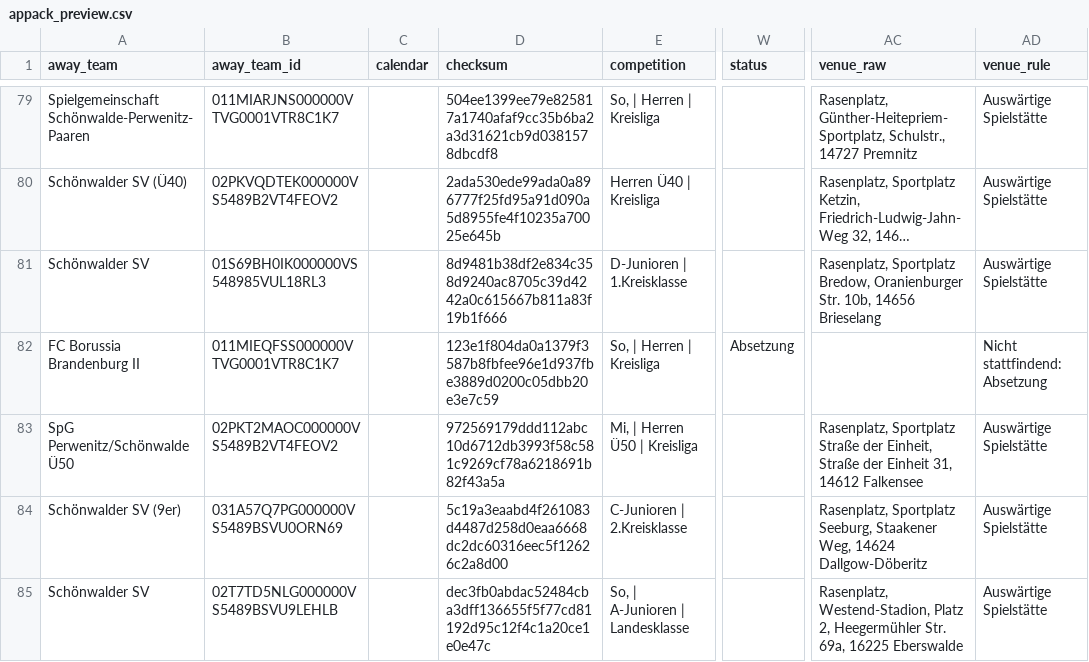
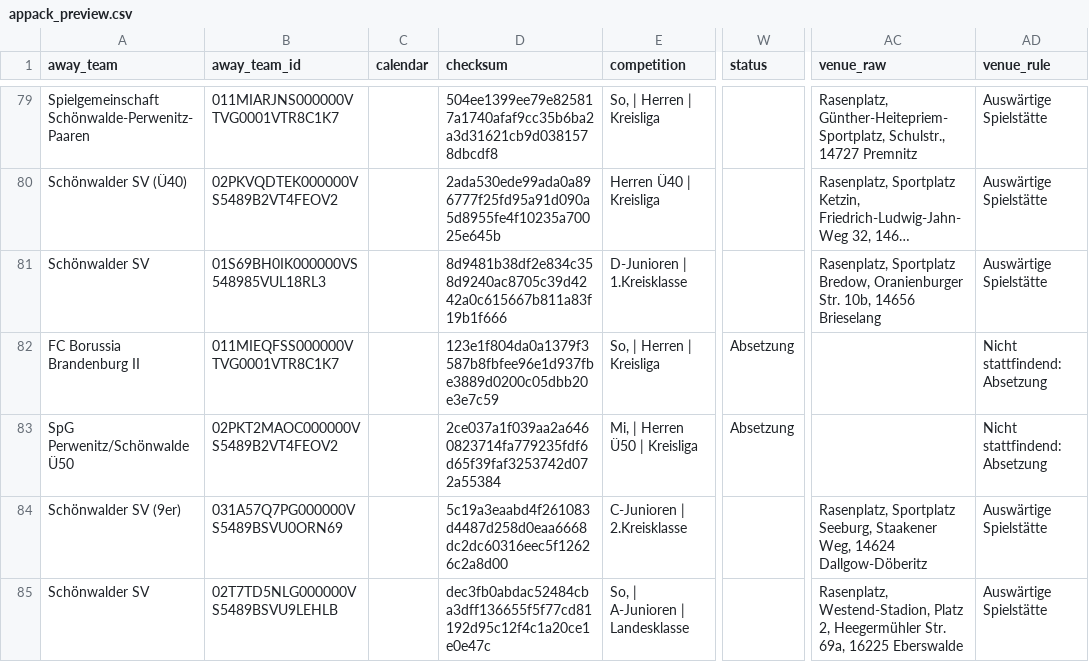
Before and after one commit to Rohdeo87/ssv53-heimspiele, a CSV file: public/appack_preview.csv, drawn as a sheet; only a part is shown, gaps mark what is left out; long unchanged cells end in …; the diff names each change by its address in the sheet, - before the commit and + after, or states it on an @@ line.

```diff
--- a/public/appack_preview.csv
+++ b/public/appack_preview.csv
-D83 (checksum): 972569179ddd112abc10d6712db3993f58c581c9269cf78a6218691b82f43a5a
+D83 (checksum): 2ce037a1f039aa2a6460823714fa779235fdf6d65f39faf3253742d072a55384
-W83 (status): (empty)
+W83 (status): Absetzung
-AC83 (venue_raw): Rasenplatz, Sportplatz Straße der Einheit, Straße der Einheit 31, 14612 Falkensee
+AC83 (venue_raw): (empty)
-AD83 (venue_rule): Auswärtige Spielstätte
+AD83 (venue_rule): Nicht stattfindend: Absetzung
```
Also changed, not shown: 15 other files.
